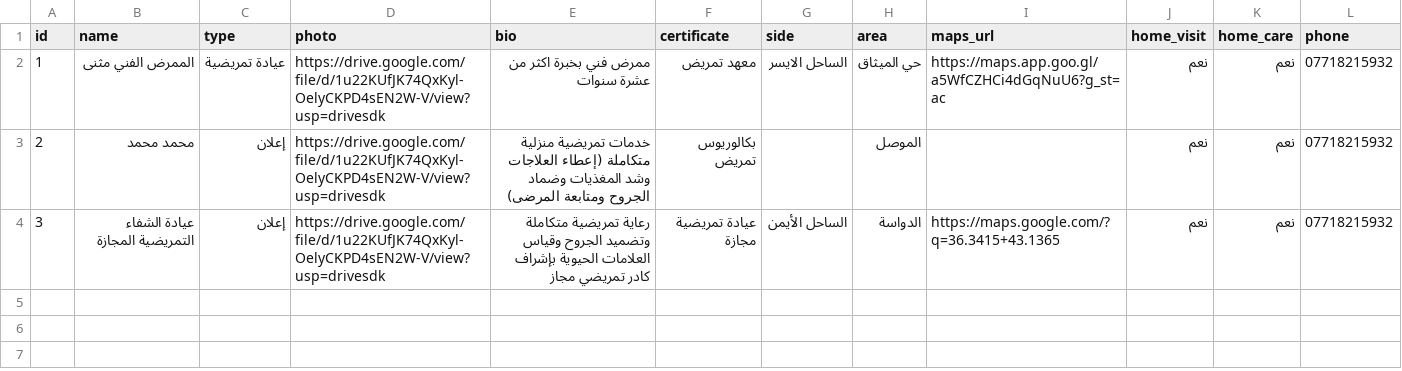
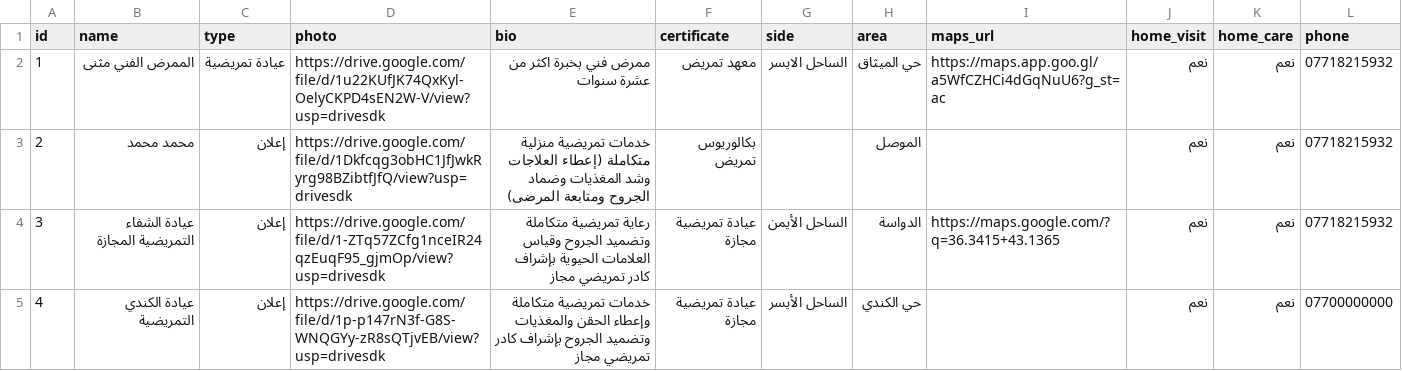
Before and after one commit to aldhkyalaraby-netizen/mumariduk-data, a CSV file: nurses.csv, drawn as a sheet.

Commit message:
Update nurses.csv with new entries and photo URLs
Updated the photo URLs for some nurses and added a new entry for 'عيادة الكندي التمريضية'.

```diff
--- a/nurses.csv
+++ b/nurses.csv
@@ -2,3 +2,4 @@ id,name,type ,photo ,bio,certificate ,side,area ,maps_url,home_visit,home_care,p
 1,الممرض الفني مثنى,عيادة تمريضية,https://drive.google.com/file/d/1u22KUfJK74QxKyl-OelyCKPD4sEN2W-V/view?usp=drivesdk,ممرض فني بخبرة اكثر من عشرة سنوات,معهد تمريض,الساحل الايسر,حي الميثاق,https://maps.app.goo.gl/a5WfCZHCi4dGqNuU6?g_st=ac,نعم,نعم,07718215932
-2,محمد محمد,إعلان,https://drive.google.com/file/d/1u22KUfJK74QxKyl-OelyCKPD4sEN2W-V/view?usp=drivesdk,خدمات تمريضية منزلية متكاملة (إعطاء العلاجات وشد المغذيات وضماد الجروح ومتابعة المرضى),بكالوريوس تمريض,,الموصل,,نعم,نعم,07718215932
-3,عيادة الشفاء التمريضية المجازة,إعلان,https://drive.google.com/file/d/1u22KUfJK74QxKyl-OelyCKPD4sEN2W-V/view?usp=drivesdk,رعاية تمريضية متكاملة وتضميد الجروح وقياس العلامات الحيوية بإشراف كادر تمريضي مجاز,عيادة تمريضية مجازة,الساحل الأيمن,الدواسة,https://maps.google.com/?q=36.3415+43.1365,نعم,نعم,07718215932
+2,محمد محمد,إعلان,https://drive.google.com/file/d/1Dkfcqg3obHC1JfJwkRyrg98BZibtfJfQ/view?usp=drivesdk,خدمات تمريضية منزلية متكاملة (إعطاء العلاجات وشد المغذيات وضماد الجروح ومتابعة المرضى),بكالوريوس تمريض,,الموصل,,نعم,نعم,07718215932
+3,عيادة الشفاء التمريضية المجازة,إعلان,https://drive.google.com/file/d/1-ZTq57ZCfg1nceIR24qzEuqF95_gjmOp/view?usp=drivesdk,رعاية تمريضية متكاملة وتضميد الجروح وقياس العلامات الحيوية بإشراف كادر تمريضي مجاز,عيادة تمريضية مجازة,الساحل الأيمن,الدواسة,https://maps.google.com/?q=36.3415+43.1365,نعم,نعم,07718215932
+4,عيادة الكندي التمريضية,إعلان,https://drive.google.com/file/d/1p-p147rN3f-G8S-WNQGYy-zR8sQTjvEB/view?usp=drivesdk,خدمات تمريضية متكاملة وإعطاء الحقن والمغذيات وتضميد الجروح بإشراف كادر تمريضي مجاز,عيادة تمريضية مجازة,الساحل الأيسر,حي الكندي,,نعم,نعم,07700000000
```
